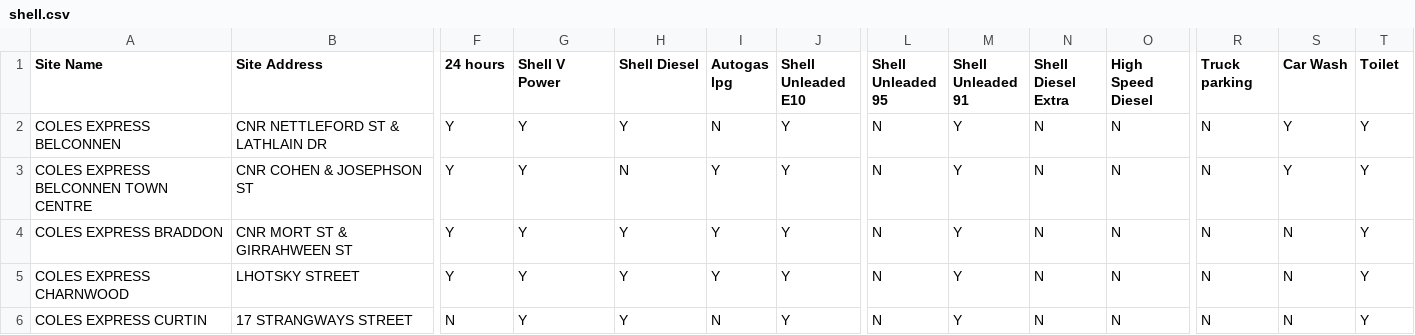
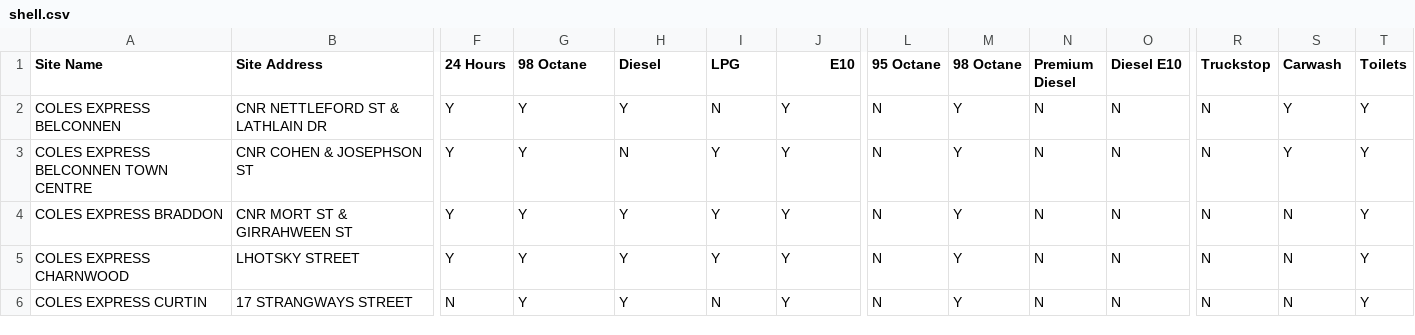
Before and after one commit to PeterMonus/Data.gov-Mashup, a CSV file: csv/shell.csv, drawn as a sheet; only a part is shown, gaps mark what is left out; ↵ is a line break in a cell; the diff names each change by its address in the sheet, - before the commit and + after, or states it on an @@ line.

```diff
--- a/csv/shell.csv
+++ b/csv/shell.csv
-F1: 24 hours
+F1: 24 Hours
-G1: Shell V Power
+G1: 98 Octane
-H1: Shell Diesel
+H1: Diesel
-I1: Autogas ↵ lpg
+I1: LPG
-J1: Shell Unleaded E10
+J1: E10
-L1: Shell Unleaded ↵ 95
+L1: 95 Octane
-M1: Shell Unleaded ↵ 91
+M1: 98 Octane
-N1: Shell Diesel Extra
+N1: Premium Diesel
-O1: High Speed Diesel
+O1: Diesel E10
-R1: Truck ↵ parking
+R1: Truckstop
-S1: Car Wash
+S1: Carwash
-T1: Toilet
+T1: Toilets
```
Also changed, not shown: csv/BP.csv, csv/mobil.csv, 2 other files.
